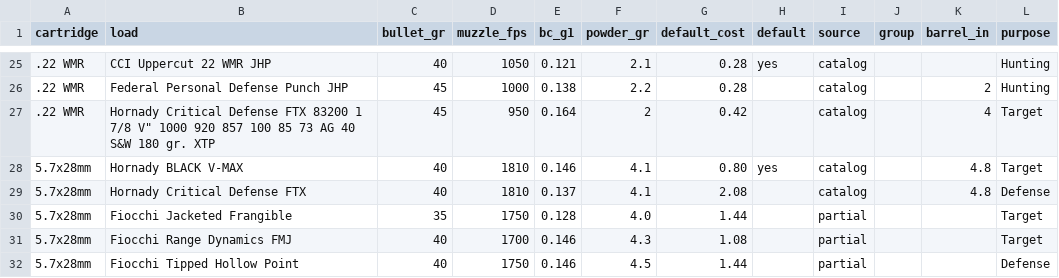
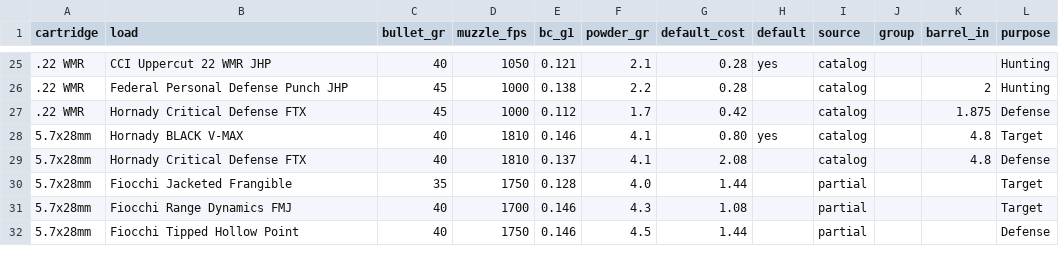
Before and after one commit to mrakz03/Load-Lore, a CSV file: data/loads_handgun.csv, drawn as a sheet; only a part is shown, gaps mark what is left out.

```diff
--- a/data/loads_handgun.csv
+++ b/data/loads_handgun.csv
@@ -26,3 +26,3 @@ cartridge,load,bullet_gr,muzzle_fps,bc_g1,powder_gr,default_cost,default,source,
 .22 WMR,Federal Personal Defense Punch JHP,45,1000,0.138,2.2,0.28,,catalog,,2,Hunting
-.22 WMR,"Hornady Critical Defense FTX 83200 1 7/8 V"" 1000 920 857 100 85 73 AG 40 S&W 180 gr. XTP",45,950,0.164,2,0.42,,catalog,,4,Target
+.22 WMR,Hornady Critical Defense FTX,45,1000,0.112,1.7,0.42,,catalog,,1.875,Defense
 5.7x28mm,Hornady BLACK V-MAX,40,1810,0.146,4.1,0.80,yes,catalog,,4.8,Target
```
Also changed, not shown: data/loads_centerfire_rifle.csv, research/added_loads_sources.tsv.
